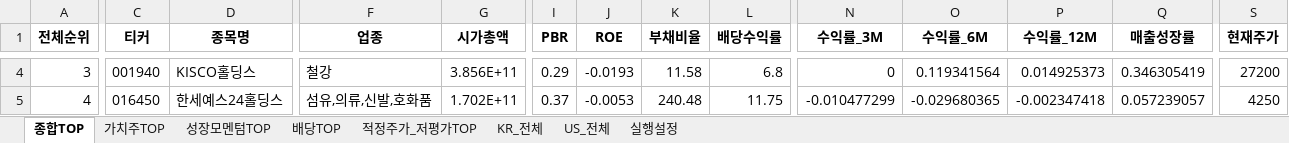
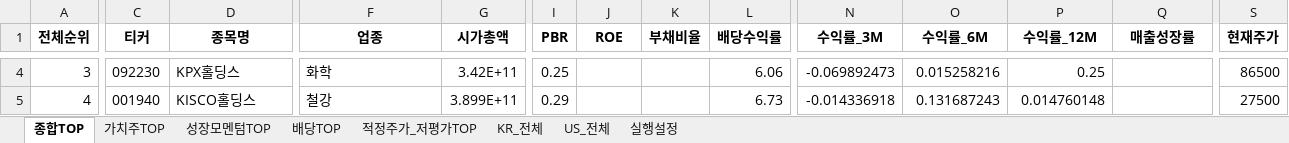
Before and after one commit to cskono1csm/stock-scanner, an Excel workbook: docs/reports/latest.xlsx, sheet 종합TOP, drawn as a sheet; only a part is shown, gaps mark what is left out; values as stored, in another font and other column widths than the file's, no borders; the diff covers the shown part only; the diff names each change by its address in the sheet, - before the commit and + after, or states it on an @@ line.

```diff
--- a/docs/reports/latest.xlsx (sheet 종합TOP)
+++ b/docs/reports/latest.xlsx (sheet 종합TOP)
-C4 (티커): 001940
+C4 (티커): 092230
-D4 (종목명): KISCO홀딩스
+D4 (종목명): KPX홀딩스
-F4 (업종): 철강
+F4 (업종): 화학
-G4 (시가총액): 3.856E+11
+G4 (시가총액): 3.42E+11
-I4 (PBR): 0.29
+I4 (PBR): 0.25
-J4 (ROE): -0.0193
+J4 (ROE): (empty)
-K4 (부채비율): 11.58
+K4 (부채비율): (empty)
-L4 (배당수익률): 6.8
+L4 (배당수익률): 6.06
-N4 (수익률_3M): 0
+N4 (수익률_3M): -0.069892473
-O4 (수익률_6M): 0.119341564
+O4 (수익률_6M): 0.015258216
-P4 (수익률_12M): 0.014925373
+P4 (수익률_12M): 0.25
-Q4 (매출성장률): 0.346305419
+Q4 (매출성장률): (empty)
-S4 (현재주가): 27200
+S4 (현재주가): 86500
-C5 (티커): 016450
+C5 (티커): 001940
-D5 (종목명): 한세예스24홀딩스
+D5 (종목명): KISCO홀딩스
-F5 (업종): 섬유,의류,신발,호화품
+F5 (업종): 철강
-G5 (시가총액): 1.702E+11
+G5 (시가총액): 3.899E+11
-I5 (PBR): 0.37
+I5 (PBR): 0.29
-J5 (ROE): -0.0053
+J5 (ROE): (empty)
-K5 (부채비율): 240.48
+K5 (부채비율): (empty)
-L5 (배당수익률): 11.75
+L5 (배당수익률): 6.73
-N5 (수익률_3M): -0.010477299
+N5 (수익률_3M): -0.014336918
-O5 (수익률_6M): -0.029680365
+O5 (수익률_6M): 0.131687243
-P5 (수익률_12M): -0.002347418
+P5 (수익률_12M): 0.014760148
-Q5 (매출성장률): 0.057239057
+Q5 (매출성장률): (empty)
-S5 (현재주가): 4250
+S5 (현재주가): 27500
```
Also changed, not shown: 1929 edited cells elsewhere in this sheet, sheet KR_전체, sheet US_전체, sheet 적정주가_저평가TOP, sheet 가치주TOP, sheet 배당TOP, sheet 성장모멘텀TOP, 1 more sheet, 1 other file.
